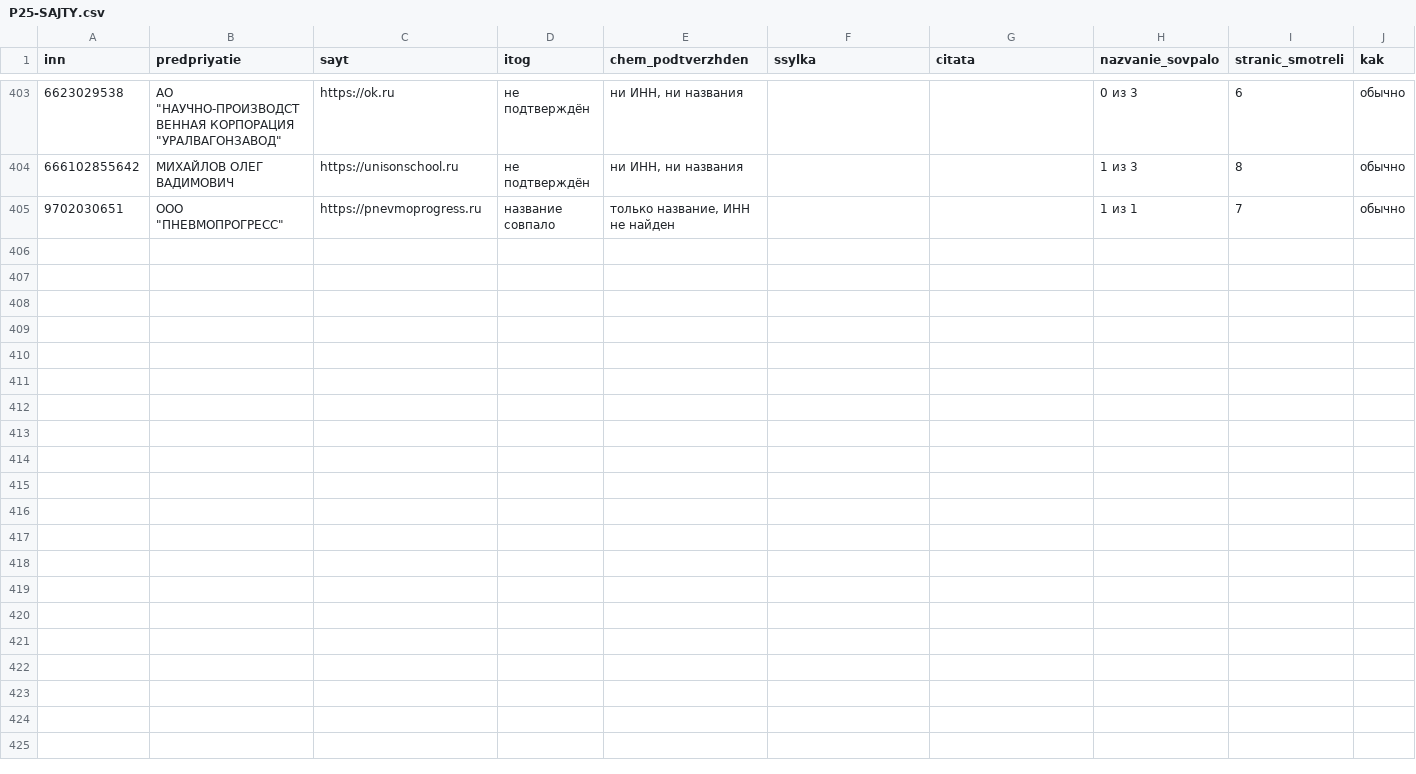
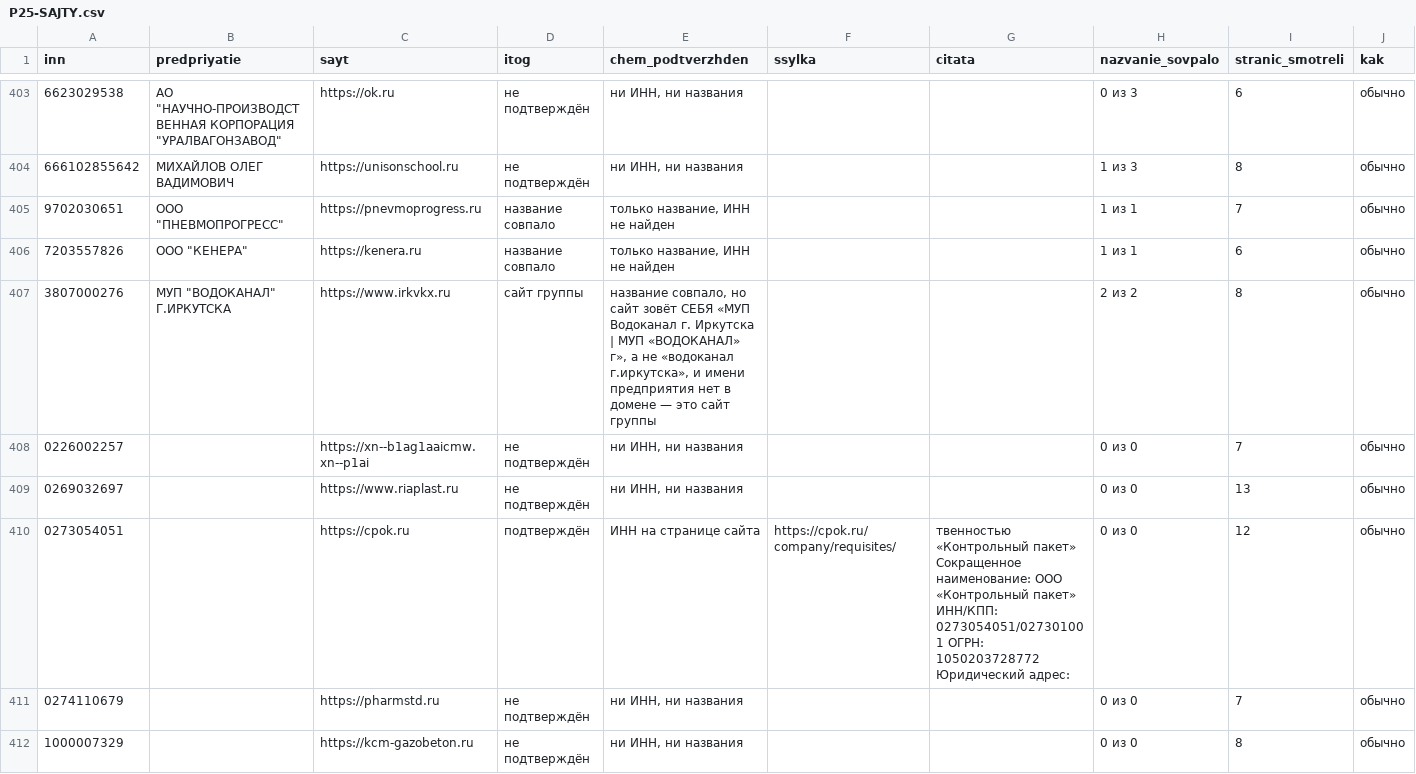
Before and after one commit to kirillrand4-alt/avto, a CSV file: seo-texts/engineers-lens/P25-SAJTY.csv, drawn as a sheet; only a part is shown, gaps mark what is left out; rows hold the shown columns only; the diff names each change by its address in the sheet, - before the commit and + after, or states it on an @@ line.

```diff
--- a/seo-texts/engineers-lens/P25-SAJTY.csv
+++ b/seo-texts/engineers-lens/P25-SAJTY.csv
+row 406: 7203557826 | ООО "КЕНЕРА" | https://kenera.ru | название совпало | только название, ИНН не найден |  |  | 1 из 1 | 6 | обычно
+row 407: 3807000276 | МУП "ВОДОКАНАЛ" Г.ИРКУТСКА | https://www.irkvkx.ru | сайт группы | название совпало, но сайт зовёт СЕБЯ «МУП Водоканал г. Иркутска | МУП «ВОДОКАНАЛ» г», а не «водоканал г.иркутска», и имени предприятия нет в домене — это сайт группы |  |  | 2 из 2 | 8 | обычно
+row 408: 0226002257 |  | https://xn--b1ag1aaicmw.xn--p1ai | не подтверждён | ни ИНН, ни названия |  |  | 0 из 0 | 7 | обычно
+row 409: 0269032697 |  | https://www.riaplast.ru | не подтверждён | ни ИНН, ни названия |  |  | 0 из 0 | 13 | обычно
+row 410: 0273054051 |  | https://cpok.ru | подтверждён | ИНН на странице сайта | https://cpok.ru/company/requisites/ | твенностью «Контрольный пакет» Сокращенное наименование: ООО «Контрольный пакет» ИНН/КПП: 0273054051/027301001 ОГРН: 1050203728772 Юридический адрес: | 0 из 0 | 12 | обычно
+row 411: 0274110679 |  | https://pharmstd.ru | не подтверждён | ни ИНН, ни названия |  |  | 0 из 0 | 7 | обычно
+row 412: 1000007329 |  | https://kcm-gazobeton.ru | не подтверждён | ни ИНН, ни названия |  |  | 0 из 0 | 8 | обычно
```
Also changed, not shown: seo-texts/engineers-lens/P25-lyudi-s-sajtov-zhurnal.csv, 2 other files.
